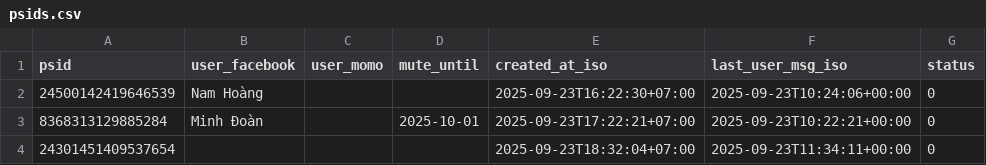
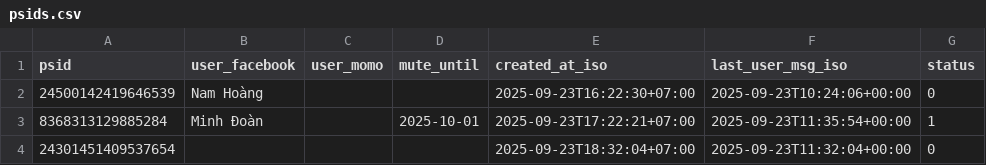
Before and after one commit to doanminh2203/messenger-weekly, a CSV file: psids.csv, drawn as a sheet.

Commit message:
touch last_user_msg for 8368313129885284

```diff
--- a/psids.csv
+++ b/psids.csv
@@ -2,3 +2,3 @@ psid,user_facebook,user_momo,mute_until,created_at_iso,last_user_msg_iso,status
 24500142419646539,Nam Hoàng,,,2025-09-23T16:22:30+07:00,2025-09-23T10:24:06+00:00,0
-8368313129885284,Minh Đoàn,,2025-10-01,2025-09-23T17:22:21+07:00,2025-09-23T10:22:21+00:00,0
-24301451409537654,,,,2025-09-23T18:32:04+07:00,2025-09-23T11:34:11+00:00,0
+8368313129885284,Minh Đoàn,,2025-10-01,2025-09-23T17:22:21+07:00,2025-09-23T11:35:54+00:00,1
+24301451409537654,,,,2025-09-23T18:32:04+07:00,2025-09-23T11:32:04+00:00,0
```
